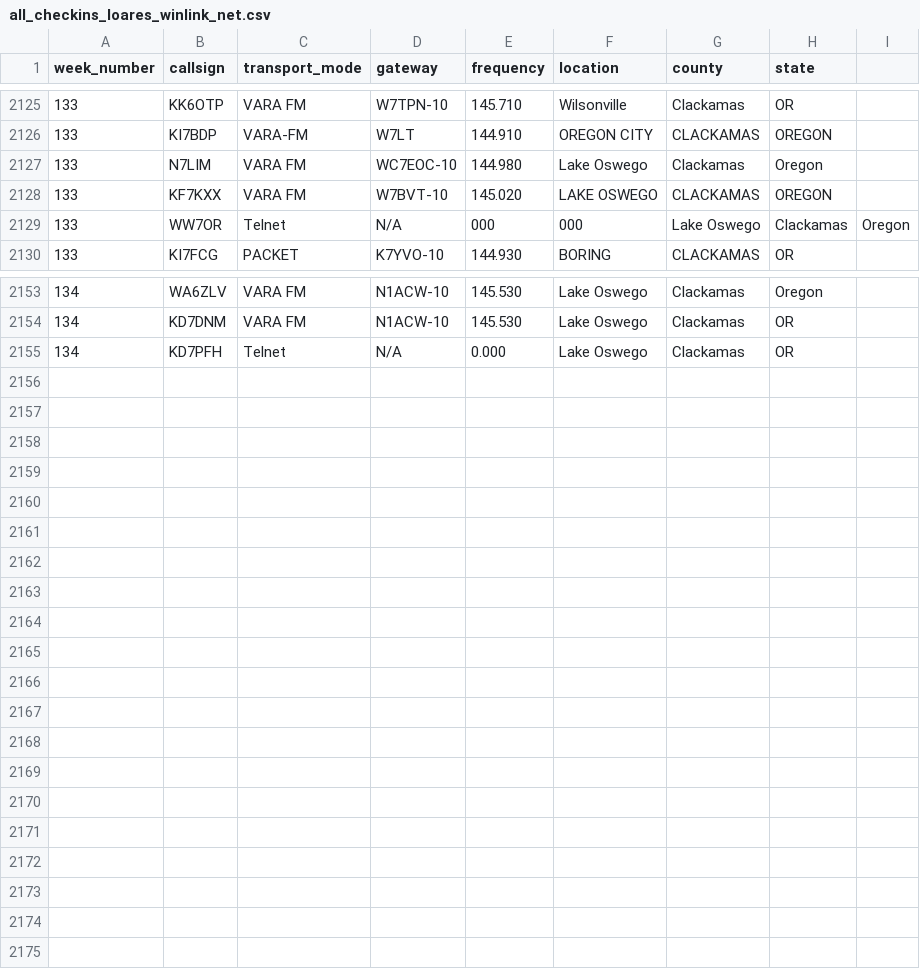
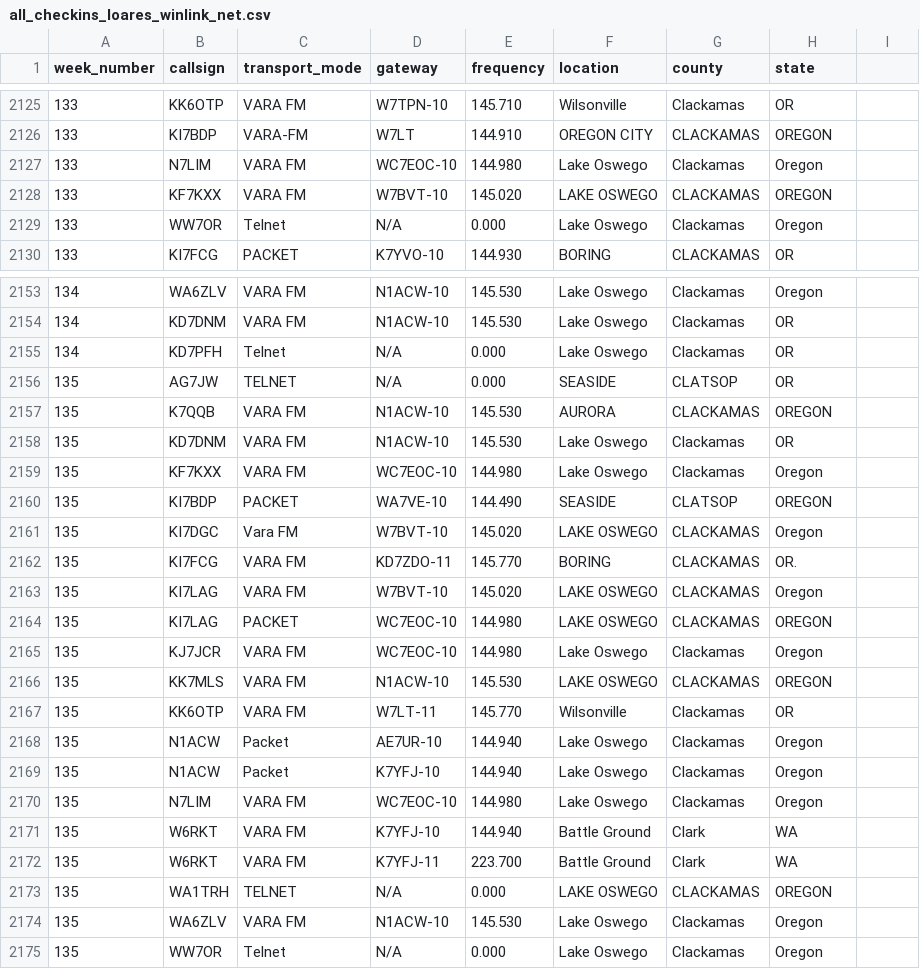
Before and after one commit to drizzlecombe/wlnet, a CSV file: raw_data/all_checkins_loares_winlink_net.csv, drawn as a sheet; only a part is shown, gaps mark what is left out.

Commit message:
Check-ins for week 135

```diff
--- a/raw_data/all_checkins_loares_winlink_net.csv
+++ b/raw_data/all_checkins_loares_winlink_net.csv
@@ -2128,3 +2128,3 @@
 133, KF7KXX, VARA FM, W7BVT-10, 145.020, LAKE OSWEGO, CLACKAMAS, OREGON
-133, WW7OR, Telnet, N/A,  000, 000, Lake Oswego, Clackamas, Oregon
+133, WW7OR, Telnet, N/A, 0.000, Lake Oswego, Clackamas, Oregon
 133, KI7FCG, PACKET, K7YVO-10, 144.930, BORING, CLACKAMAS, OR
@@ -2155 +2155,21 @@
 134, KD7PFH, Telnet, N/A, 0.000, Lake Oswego, Clackamas, OR
+135, AG7JW, TELNET, N/A, 0.000, SEASIDE, CLATSOP, OR
+135, K7QQB, VARA FM, N1ACW-10, 145.530, AURORA, CLACKAMAS, OREGON
+135, KD7DNM, VARA FM, N1ACW-10, 145.530, Lake Oswego, Clackamas, OR
+135, KF7KXX, VARA FM, WC7EOC-10, 144.980, Lake Oswego, Clackamas, Oregon
+135, KI7BDP, PACKET, WA7VE-10, 144.490, SEASIDE, CLATSOP, OREGON
+135, KI7DGC, Vara FM, W7BVT-10, 145.020, LAKE OSWEGO, CLACKAMAS, Oregon
+135, KI7FCG, VARA FM, KD7ZDO-11, 145.770, BORING, CLACKAMAS, OR.
+135, KI7LAG, VARA FM, W7BVT-10, 145.020, LAKE OSWEGO, CLACKAMAS, Oregon
+135, KI7LAG, PACKET, WC7EOC-10, 144.980, LAKE OSWEGO, CLACKAMAS, OREGON
+135, KJ7JCR, VARA FM, WC7EOC-10, 144.980, Lake Oswego, Clackamas, Oregon
+135, KK7MLS, VARA FM, N1ACW-10, 145.530, LAKE OSWEGO, CLACKAMAS, OREGON
+135, KK6OTP, VARA FM, W7LT-11, 145.770, Wilsonville, Clackamas, OR
+135, N1ACW, Packet, AE7UR-10, 144.940, Lake Oswego, Clackamas, Oregon
+135, N1ACW, Packet, K7YFJ-10, 144.940, Lake Oswego, Clackamas, Oregon
+135, N7LIM, VARA FM, WC7EOC-10, 144.980, Lake Oswego, Clackamas, Oregon
+135, W6RKT, VARA FM, K7YFJ-10, 144.940, Battle Ground, Clark, WA
+135, W6RKT, VARA FM, K7YFJ-11, 223.700, Battle Ground, Clark, WA
+135, WA1TRH, TELNET, N/A, 0.000, LAKE OSWEGO, CLACKAMAS, OREGON
+135, WA6ZLV, VARA FM, N1ACW-10, 145.530, Lake Oswego, Clackamas, Oregon
+135, WW7OR, Telnet, N/A, 0.000, Lake Oswego, Clackamas, Oregon
```
Also changed, not shown: 3 other files.
